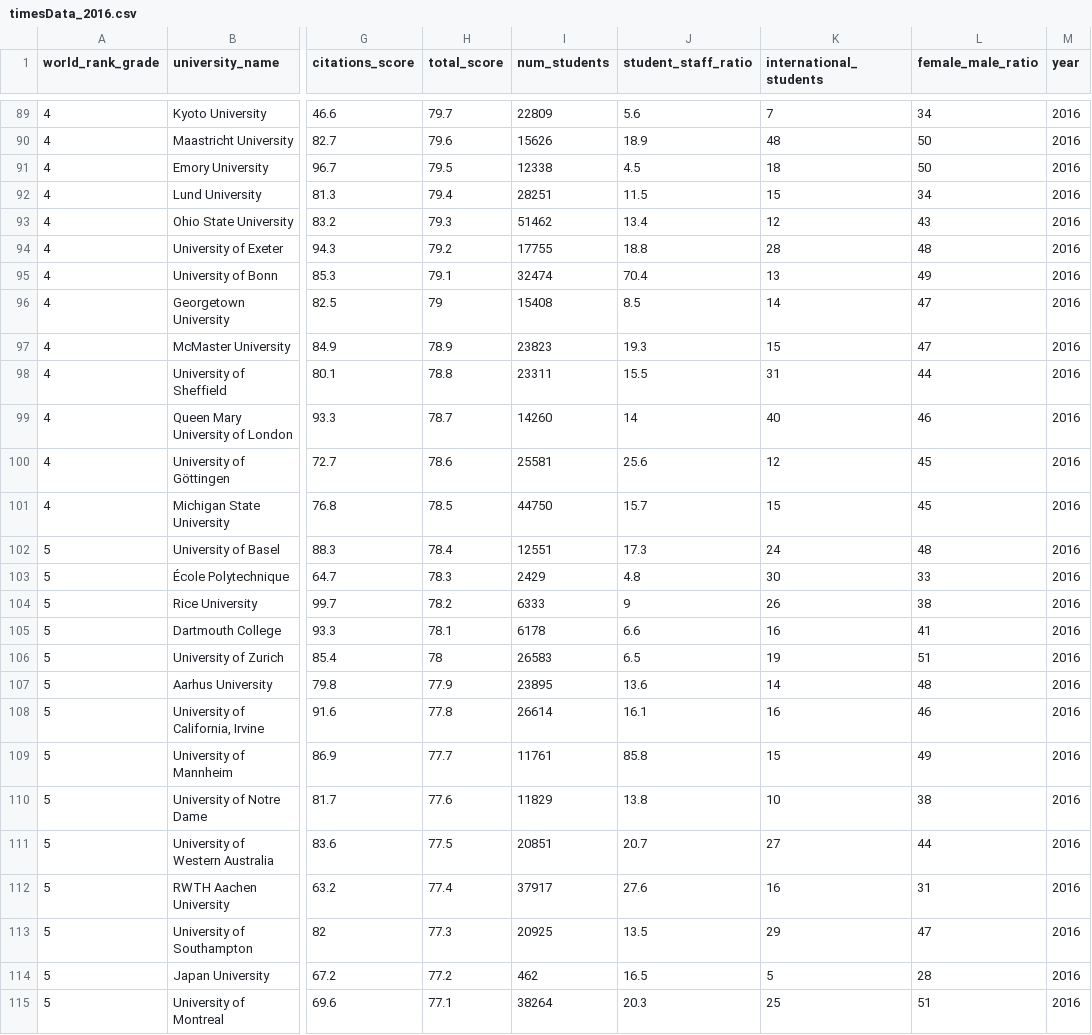
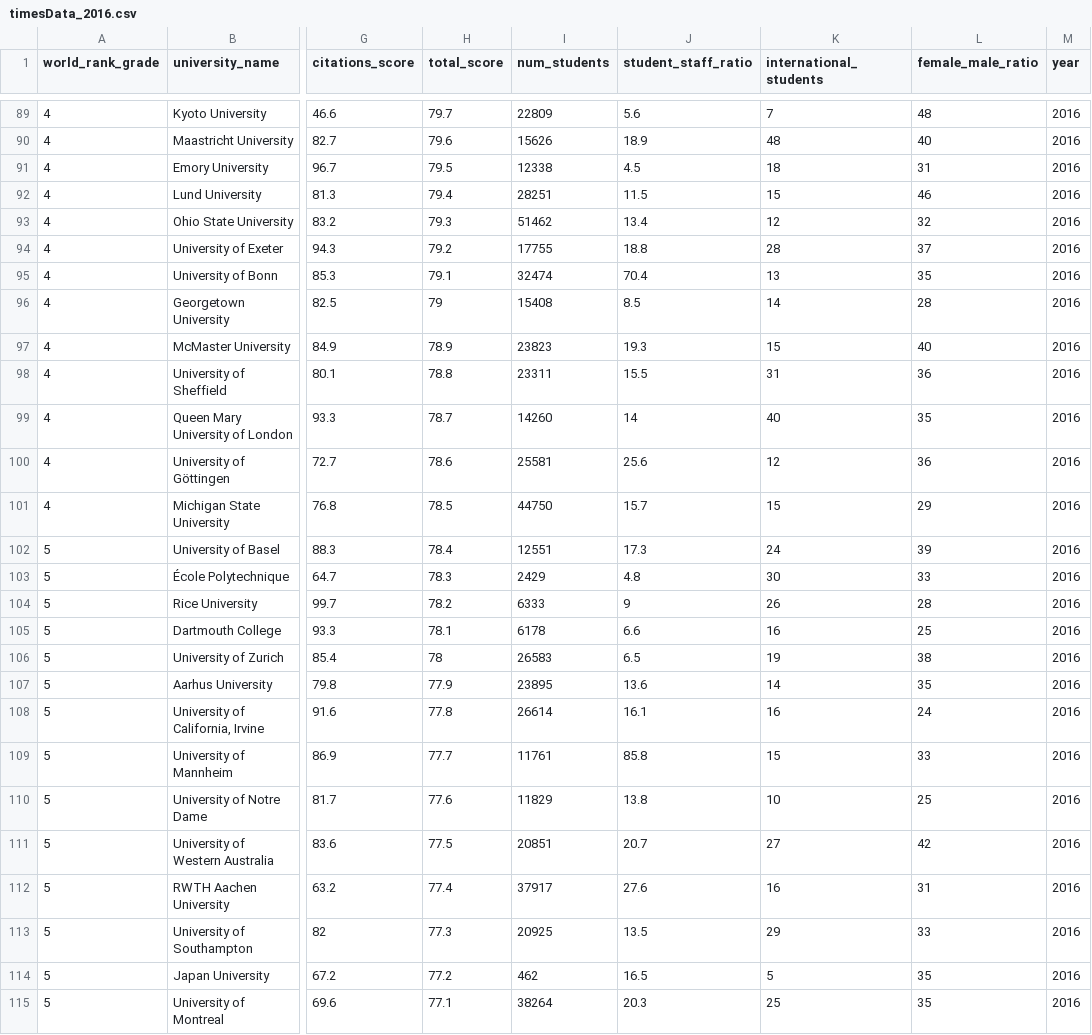
Before and after one commit to csarkar1983/testrepo, a CSV file: data/timesData_2016.csv, drawn as a sheet; only a part is shown, gaps mark what is left out; the diff covers the shown part only; the diff names each change by its address in the sheet, - before the commit and + after, or states it on an @@ line.

```diff
--- a/data/timesData_2016.csv
+++ b/data/timesData_2016.csv
-L89 (female_male_ratio): 34
+L89 (female_male_ratio): 48
-L90 (female_male_ratio): 50
+L90 (female_male_ratio): 40
-L91 (female_male_ratio): 50
+L91 (female_male_ratio): 31
-L92 (female_male_ratio): 34
+L92 (female_male_ratio): 46
-L93 (female_male_ratio): 43
+L93 (female_male_ratio): 32
-L94 (female_male_ratio): 48
+L94 (female_male_ratio): 37
-L95 (female_male_ratio): 49
+L95 (female_male_ratio): 35
-L96 (female_male_ratio): 47
+L96 (female_male_ratio): 28
-L97 (female_male_ratio): 47
+L97 (female_male_ratio): 40
-L98 (female_male_ratio): 44
+L98 (female_male_ratio): 36
-L99 (female_male_ratio): 46
+L99 (female_male_ratio): 35
-L100 (female_male_ratio): 45
+L100 (female_male_ratio): 36
-L101 (female_male_ratio): 45
+L101 (female_male_ratio): 29
-L102 (female_male_ratio): 48
+L102 (female_male_ratio): 39
-L104 (female_male_ratio): 38
+L104 (female_male_ratio): 28
-L105 (female_male_ratio): 41
+L105 (female_male_ratio): 25
-L106 (female_male_ratio): 51
+L106 (female_male_ratio): 38
-L107 (female_male_ratio): 48
+L107 (female_male_ratio): 35
-L108 (female_male_ratio): 46
+L108 (female_male_ratio): 24
-L109 (female_male_ratio): 49
+L109 (female_male_ratio): 33
-L110 (female_male_ratio): 38
+L110 (female_male_ratio): 25
-L111 (female_male_ratio): 44
+L111 (female_male_ratio): 42
-L113 (female_male_ratio): 47
+L113 (female_male_ratio): 33
-L114 (female_male_ratio): 28
+L114 (female_male_ratio): 35
-L115 (female_male_ratio): 51
+L115 (female_male_ratio): 35
```
Also changed, not shown: 141 edited cells elsewhere in this file.
